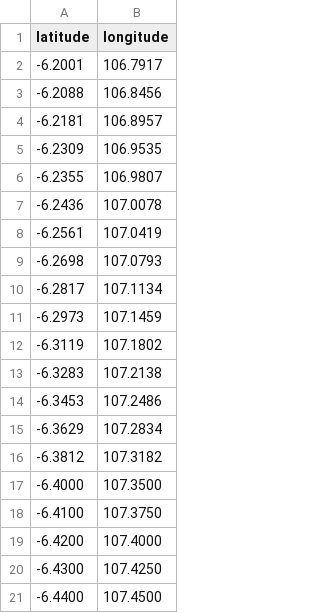
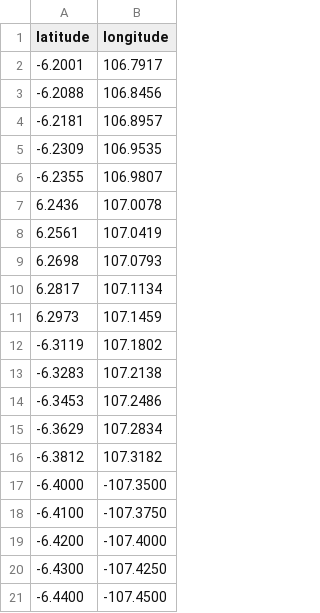
Before and after one commit to HexasSS/pblic, a CSV file: data_mata_air.csv, drawn as a sheet.

Commit message:
Update data_mata_air.csv

```diff
--- a/data_mata_air.csv
+++ b/data_mata_air.csv
@@ -6,7 +6,7 @@ latitude,longitude
 -6.2355,106.9807
--6.2436,107.0078
--6.2561,107.0419
--6.2698,107.0793
--6.2817,107.1134
--6.2973,107.1459
+6.2436,107.0078
+6.2561,107.0419
+6.2698,107.0793
+6.2817,107.1134
+6.2973,107.1459
 -6.3119,107.1802
@@ -16,6 +16,6 @@ latitude,longitude
 -6.3812,107.3182
--6.4000,107.3500
--6.4100,107.3750
--6.4200,107.4000
--6.4300,107.4250
--6.4400,107.4500
+-6.4000,-107.3500
+-6.4100,-107.3750
+-6.4200,-107.4000
+-6.4300,-107.4250
+-6.4400,-107.4500
```
